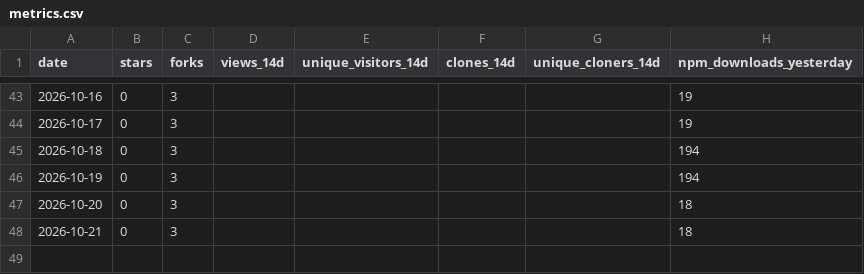
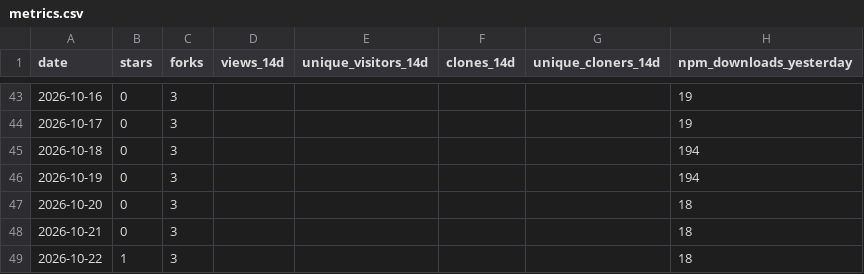
Before and after one commit to Bubblegunn/surviving-lines, a CSV file: metrics.csv, drawn as a sheet; only a part is shown, gaps mark what is left out.

```diff
--- a/metrics.csv
+++ b/metrics.csv
@@ -48 +48,2 @@ date,stars,forks,views_14d,unique_visitors_14d,clones_14d,unique_cloners_14d,npm
 2026-10-21,0,3,,,,,18
+2026-10-22,1,3,,,,,18
```
